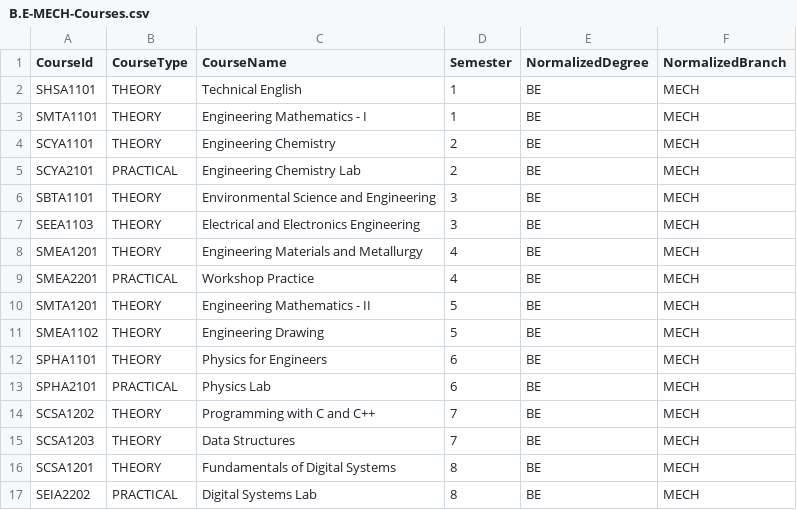
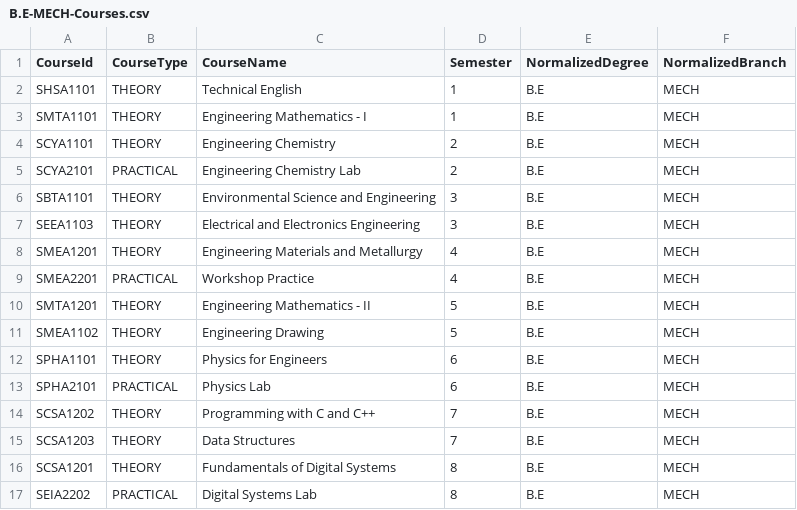
Before and after one commit to gangadharrr/MileStone-Attendance-Management, a CSV file: wwwroot/Files/B.E-MECH-Courses.csv, drawn as a sheet.

Commit message:
Courses & Assigned (CRUD)

```diff
--- a/wwwroot/Files/B.E-MECH-Courses.csv
+++ b/wwwroot/Files/B.E-MECH-Courses.csv
@@ -1,17 +1,17 @@
 CourseId,CourseType,CourseName,Semester,NormalizedDegree,NormalizedBranch
-SHSA1101,THEORY,Technical English,1,BE,MECH
-SMTA1101,THEORY,Engineering Mathematics - I,1,BE,MECH
-SCYA1101,THEORY,Engineering Chemistry,2,BE,MECH
-SCYA2101,PRACTICAL,Engineering Chemistry Lab,2,BE,MECH
-SBTA1101,THEORY,Environmental Science and Engineering,3,BE,MECH
-SEEA1103,THEORY,Electrical and Electronics Engineering,3,BE,MECH
-SMEA1201,THEORY,Engineering Materials and Metallurgy,4,BE,MECH
-SMEA2201,PRACTICAL,Workshop Practice,4,BE,MECH
-SMTA1201,THEORY,Engineering Mathematics - II,5,BE,MECH
-SMEA1102,THEORY,Engineering Drawing,5,BE,MECH
-SPHA1101,THEORY,Physics for Engineers,6,BE,MECH
-SPHA2101,PRACTICAL,Physics Lab,6,BE,MECH
-SCSA1202,THEORY,Programming with C and C++,7,BE,MECH
-SCSA1203,THEORY,Data Structures,7,BE,MECH
-SCSA1201,THEORY,Fundamentals of Digital Systems,8,BE,MECH
-SEIA2202,PRACTICAL,Digital Systems Lab,8,BE,MECH
+SHSA1101,THEORY,Technical English,1,B.E,MECH
+SMTA1101,THEORY,Engineering Mathematics - I,1,B.E,MECH
+SCYA1101,THEORY,Engineering Chemistry,2,B.E,MECH
+SCYA2101,PRACTICAL,Engineering Chemistry Lab,2,B.E,MECH
+SBTA1101,THEORY,Environmental Science and Engineering,3,B.E,MECH
+SEEA1103,THEORY,Electrical and Electronics Engineering,3,B.E,MECH
+SMEA1201,THEORY,Engineering Materials and Metallurgy,4,B.E,MECH
+SMEA2201,PRACTICAL,Workshop Practice,4,B.E,MECH
+SMTA1201,THEORY,Engineering Mathematics - II,5,B.E,MECH
+SMEA1102,THEORY,Engineering Drawing,5,B.E,MECH
+SPHA1101,THEORY,Physics for Engineers,6,B.E,MECH
+SPHA2101,PRACTICAL,Physics Lab,6,B.E,MECH
+SCSA1202,THEORY,Programming with C and C++,7,B.E,MECH
+SCSA1203,THEORY,Data Structures,7,B.E,MECH
+SCSA1201,THEORY,Fundamentals of Digital Systems,8,B.E,MECH
+SEIA2202,PRACTICAL,Digital Systems Lab,8,B.E,MECH
```
Also changed, not shown: 39 other files.
